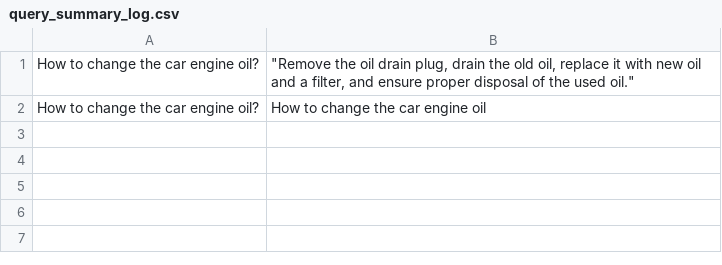
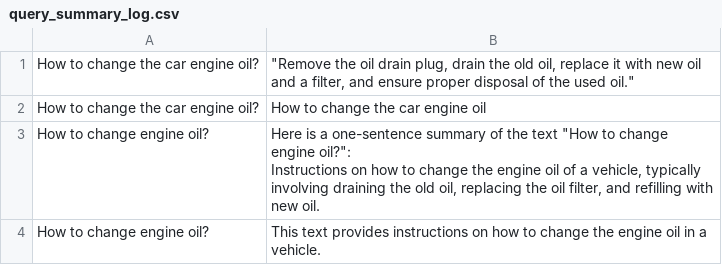
Before and after one commit to Vignesh142/Customer_Enhancement_Poject, a CSV file: data/query_summary_log.csv, drawn as a sheet; ↵ is a line break in a cell; the diff names each change by its address in the sheet, - before the commit and + after, or states it on an @@ line.

```diff
--- a/data/query_summary_log.csv
+++ b/data/query_summary_log.csv
+row 3: How to change engine oil? | Here is a one-sentence summary of the text "How to change engine oil?": ↵ Instructions on how to change the engine oil of a vehicle, typically involving draining the old oil, replacing the oil filter, and refilling with new oil.
+row 4: How to change engine oil? | This text provides instructions on how to change the engine oil in a vehicle.
```
Also changed, not shown: data/feedback.csv, 4 other files.
